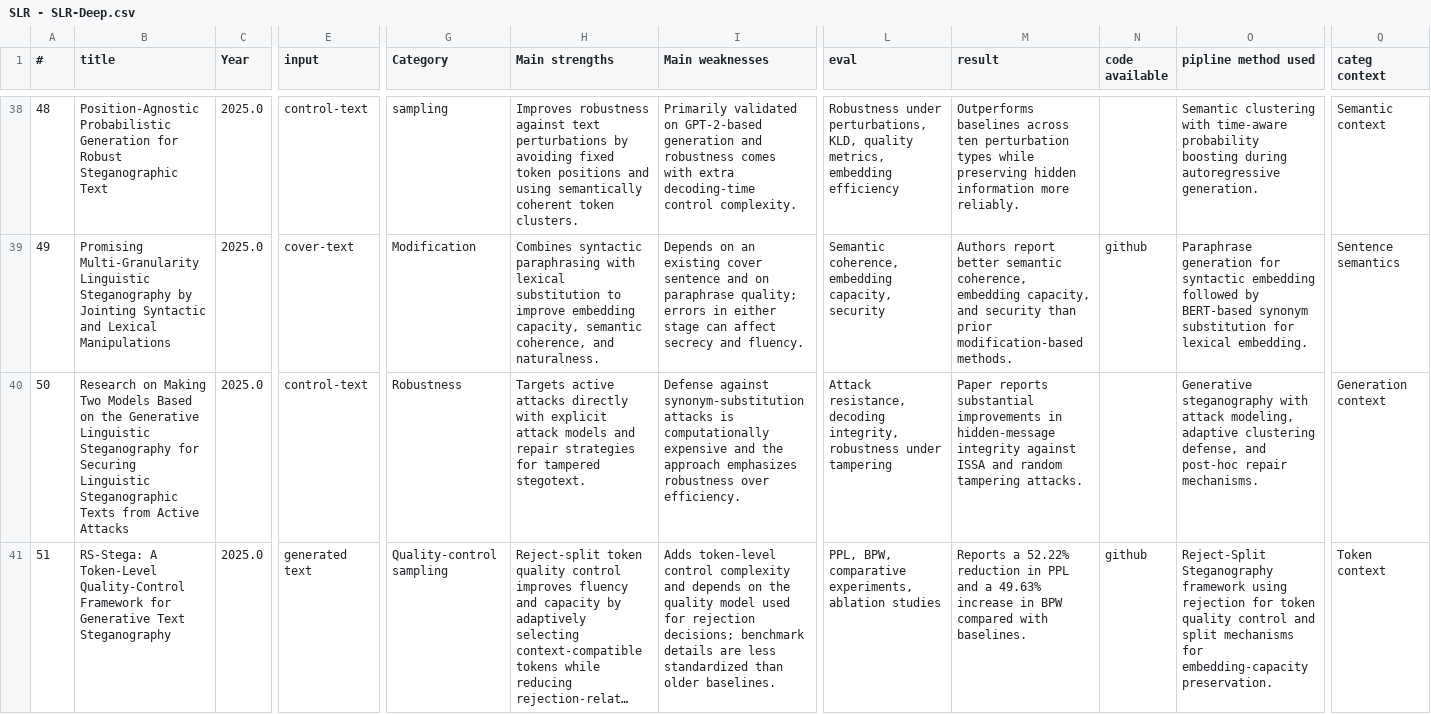
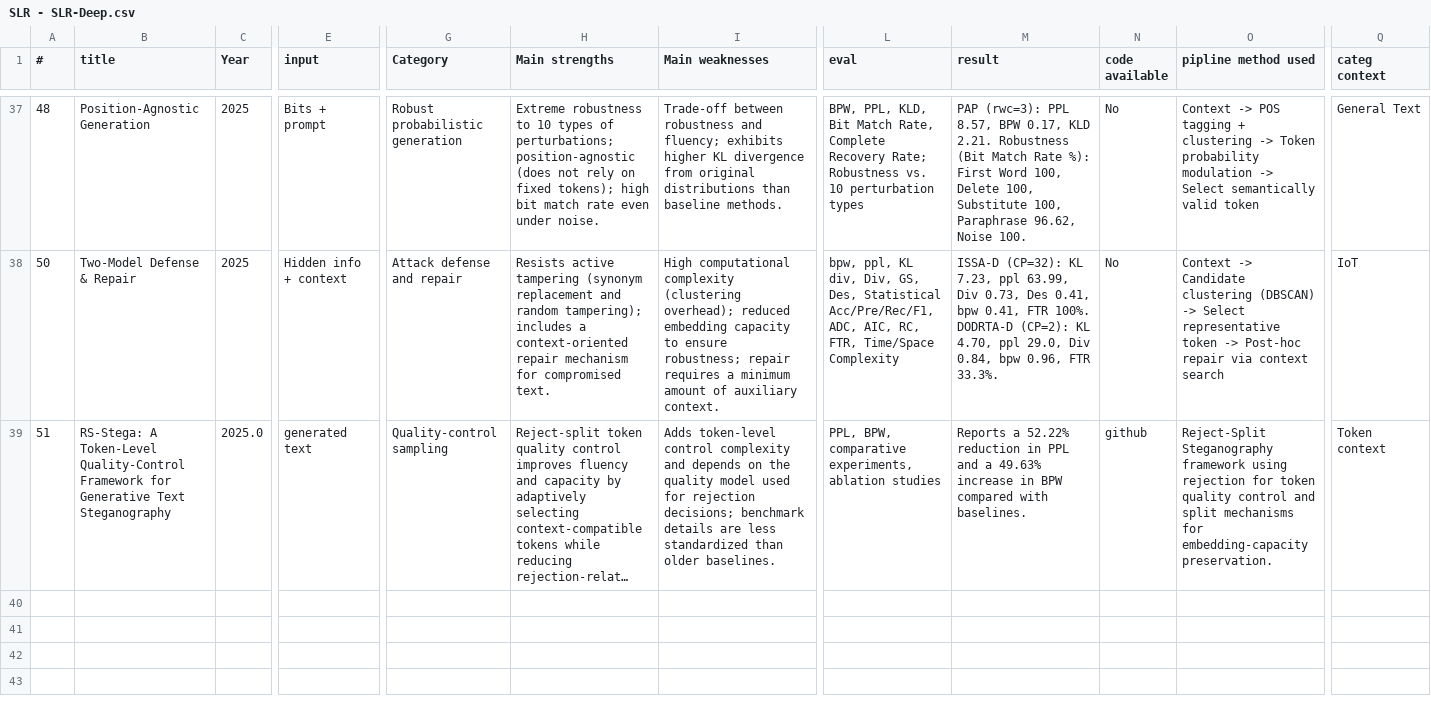
Before and after one commit to NasoohOlabi/SLR-draft, a CSV file: data/SLR - SLR-Deep.csv, drawn as a sheet; only a part is shown, gaps mark what is left out; long unchanged cells end in …; removed rows and columns are numbered as before the commit, all else as after; rows hold the shown columns only; the diff covers the shown part only; the diff names each change by its address in the sheet, - before the commit and + after, or states it on an @@ line.

```diff
--- a/data/SLR - SLR-Deep.csv
+++ b/data/SLR - SLR-Deep.csv
-B37 (title): Position-Agnostic Probabilistic Generation for Robust Steganographic Text
+B37 (title): Position-Agnostic Generation
-C37 (Year): 2025.0
+C37 (Year): 2025
-E37 (input): control-text
+E37 (input): Bits + prompt
-G37 (Category): sampling
+G37 (Category): Robust probabilistic generation
-H37 (Main strengths): Improves robustness against text perturbations by avoiding fixed token positions and using semantically coherent token clusters.
+H37 (Main strengths): Extreme robustness to 10 types of perturbations; position-agnostic (does not rely on fixed tokens); high bit match rate even under noise.
-I37 (Main weaknesses): Primarily validated on GPT-2-based generation and robustness comes with extra decoding-time control complexity.
+I37 (Main weaknesses): Trade-off between robustness and fluency; exhibits higher KL divergence from original distributions than baseline methods.
-L37 (eval): Robustness under perturbations, KLD, quality metrics, embedding efficiency
+L37 (eval): BPW, PPL, KLD, Bit Match Rate, Complete Recovery Rate; Robustness vs. 10 perturbation types
-M37 (result): Outperforms baselines across ten perturbation types while preserving hidden information more reliably.
+M37 (result): PAP (rwc=3): PPL 8.57, BPW 0.17, KLD 2.21. Robustness (Bit Match Rate %): First Word 100, Delete 100, Substitute 100, Paraphrase 96.62, Noise 100.
-N37 (code available): (empty)
+N37 (code available): No
-O37 (pipline method used): Semantic clustering with time-aware probability boosting during autoregressive generation.
+O37 (pipline method used): Context -> POS tagging + clustering -> Token probability modulation -> Select semantically valid token
-Q37 (categ context): Semantic context
+Q37 (categ context): General Text
-row 39: 49 | Promising Multi-Granularity Linguistic Steganography by Jointing Syntactic and Lexical Manipulations | 2025.0 | cover-text | Modification | Combines syntactic paraphrasing with lexical substitution to improve embedding capacity, semantic coherence, and naturalness. | Depends on an existing cover sentence and on paraphrase quality; errors in either stage can affect secrecy and fluency. | Semantic coherence, embedding capacity, security | Authors report better semantic coherence, embedding capacity, and security than prior modification-based methods. | github | Paraphrase generation for syntactic embedding followed by BERT-based synonym substitution for lexical embedding. | Sentence semantics
-B38 (title): Research on Making Two Models Based on the Generative Linguistic Steganography for Securing Linguistic Steganographic Texts from Active Attacks
+B38 (title): Two-Model Defense & Repair
-C38 (Year): 2025.0
+C38 (Year): 2025
-E38 (input): control-text
+E38 (input): Hidden info + context
-G38 (Category): Robustness
+G38 (Category): Attack defense and repair
-H38 (Main strengths): Targets active attacks directly with explicit attack models and repair strategies for tampered stegotext.
+H38 (Main strengths): Resists active tampering (synonym replacement and random tampering); includes a context-oriented repair mechanism for compromised text.
-I38 (Main weaknesses): Defense against synonym-substitution attacks is computationally expensive and the approach emphasizes robustness over efficiency.
+I38 (Main weaknesses): High computational complexity (clustering overhead); reduced embedding capacity to ensure robustness; repair requires a minimum amount of auxiliary context.
-L38 (eval): Attack resistance, decoding integrity, robustness under tampering
+L38 (eval): bpw, ppl, KL div, Div, GS, Des, Statistical Acc/Pre/Rec/F1, ADC, AIC, RC, FTR, Time/Space Complexity
-M38 (result): Paper reports substantial improvements in hidden-message integrity against ISSA and random tampering attacks.
+M38 (result): ISSA-D (CP=32): KL 7.23, ppl 63.99, Div 0.73, Des 0.41, bpw 0.41, FTR 100%. DODRTA-D (CP=2): KL 4.70, ppl 29.0, Div 0.84, bpw 0.96, FTR 33.3%.
-N38 (code available): (empty)
+N38 (code available): No
-O38 (pipline method used): Generative steganography with attack modeling, adaptive clustering defense, and post-hoc repair mechanisms.
+O38 (pipline method used): Context -> Candidate clustering (DBSCAN) -> Select representative token -> Post-hoc repair via context search
-Q38 (categ context): Generation context
+Q38 (categ context): IoT
```
Also changed, not shown: 1 removed row and 74 edited cells elsewhere in this file, 4 other files.
